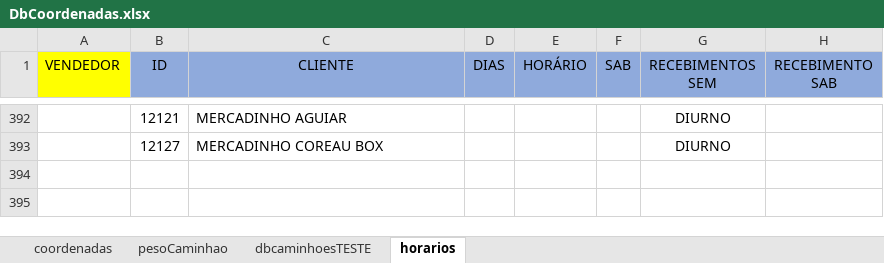
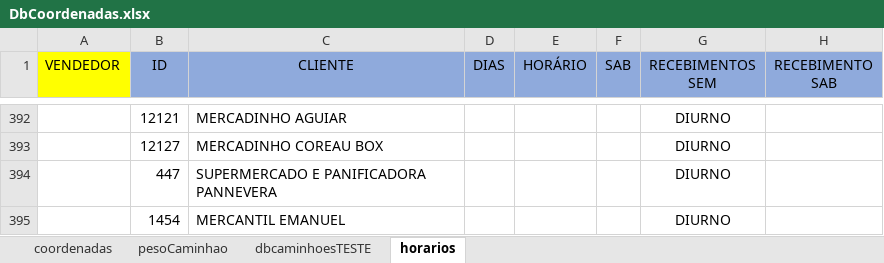
Before and after one commit to NicolasSimoes/MapaCaminhoesOtimizado, an Excel workbook: DbCoordenadas.xlsx, sheet horarios, drawn as a sheet; only a part is shown, gaps mark what is left out; values as stored, in another font and other column widths than the file's, no borders; charts and pictures not drawn; the diff names each change by its address in the sheet, - before the commit and + after, or states it on an @@ line.

```diff
--- a/DbCoordenadas.xlsx (sheet horarios)
+++ b/DbCoordenadas.xlsx (sheet horarios)
+row 394:  | 447 | SUPERMERCADO E PANIFICADORA PANNEVERA |  |  |  | DIURNO
+row 395:  | 1454 | MERCANTIL EMANUEL |  |  |  | DIURNO
```
Also changed, not shown: sheet dbcaminhoesTESTE, formulas that keep their value, 2 other files.
